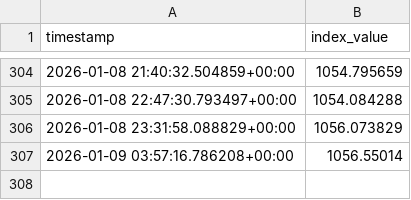
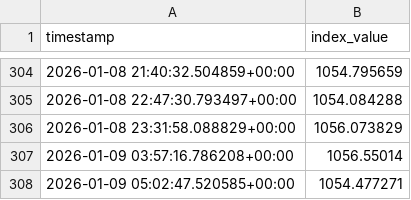
Before and after one commit to prasanna379ak/C10_INDEX, a CSV file: data/index_values.csv, drawn as a sheet; only a part is shown, gaps mark what is left out; the diff names each change by its address in the sheet, - before the commit and + after, or states it on an @@ line.

Commit message:
Update index values

```diff
--- a/data/index_values.csv
+++ b/data/index_values.csv
+row 308: 2026-01-09 05:02:47.520585+00:00 | 1054.477271
```
Also changed, not shown: docs/data/index_values.csv.
